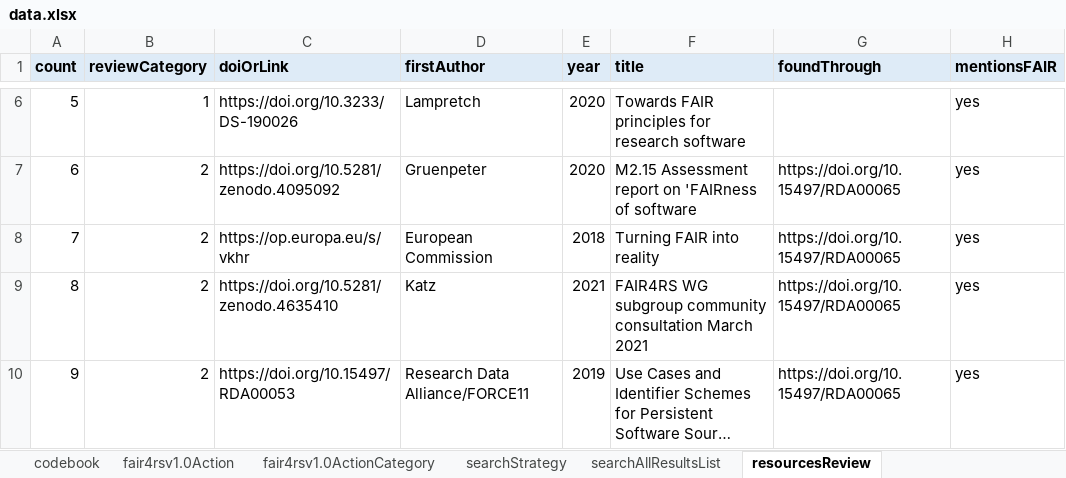
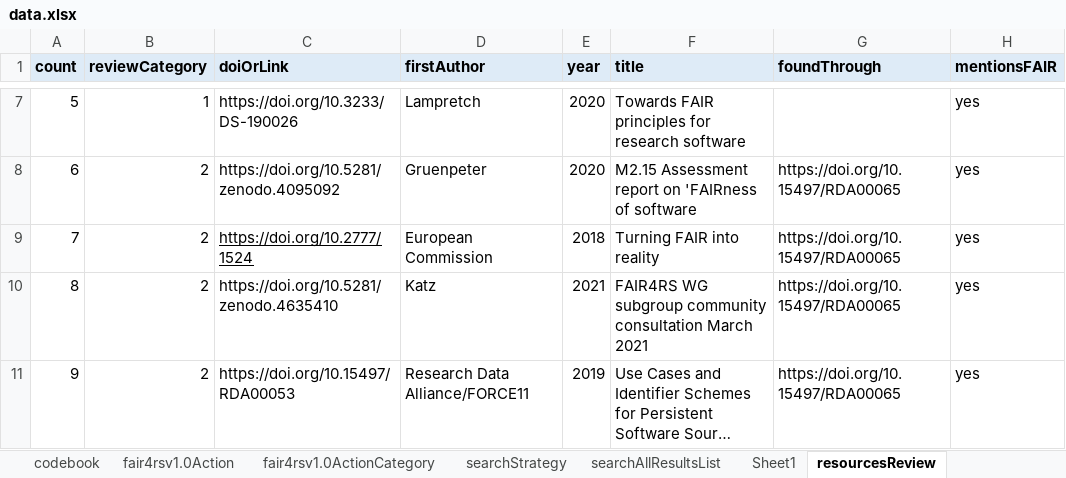
Before and after one commit to FAIR-BioRS/Data, an Excel workbook: docs/data.xlsx, sheet resourcesReview, drawn as a sheet; only a part is shown, gaps mark what is left out; long unchanged cells end in …; values as stored, in another font and other column widths than the file's, no borders; addresses are those after the commit; the diff covers the shown part only; the diff names each change by its address in the sheet, - before the commit and + after, or states it on an @@ line.

```diff
--- a/docs/data.xlsx (sheet resourcesReview)
+++ b/docs/data.xlsx (sheet resourcesReview)
+sheet tab: Sheet1
-C9 (doiOrLink): https://op.europa.eu/s/vkhr
+C9 (doiOrLink): https://doi.org/10.2777/1524
-C9 underline: off
+C9 underline: on
```
Also changed, not shown: 2 added rows, 2 removed rows, 1 moved row, 5 edited cells and cell formats elsewhere in this sheet, sheet searchAllResultsList, sheet resourcesReviewKeywords, sheet searchStrategy.
